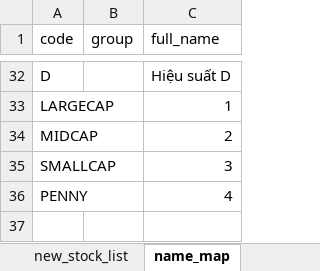
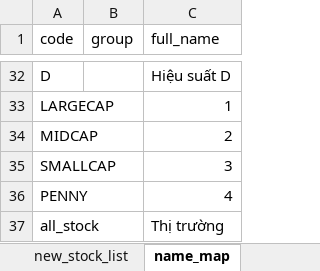
Before and after one commit to twan507/py_code, an Excel workbook: data/t2m_classification.xlsx, sheet name_map, drawn as a sheet; only a part is shown, gaps mark what is left out; values as stored, in another font and other column widths than the file's, no borders; the diff names each change by its address in the sheet, - before the commit and + after, or states it on an @@ line.

```diff
--- a/data/t2m_classification.xlsx (sheet name_map)
+++ b/data/t2m_classification.xlsx (sheet name_map)
+row 37: all_stock |  | Thị trường
```
Also changed, not shown: 2 other files.
